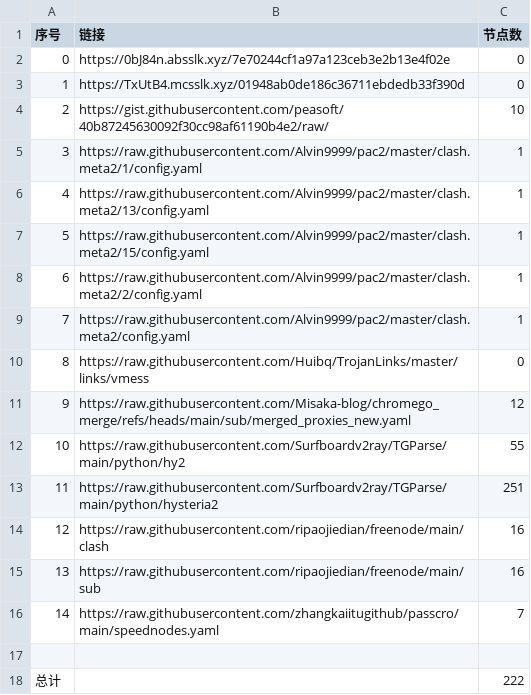
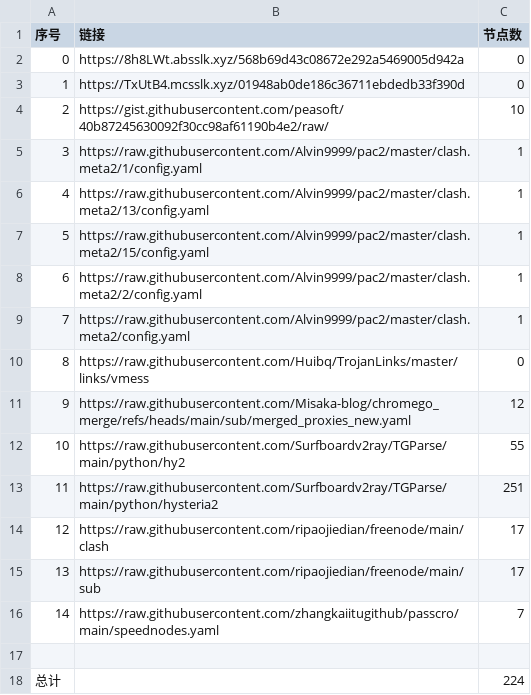
Before and after one commit to yxxyun/NoMoreWalls, a CSV file: list_result.csv, drawn as a sheet.

```diff
--- a/list_result.csv
+++ b/list_result.csv
@@ -1,3 +1,3 @@
 序号,链接,节点数
-0,https://0bJ84n.absslk.xyz/7e70244cf1a97a123ceb3e2b13e4f02e,0
+0,https://8h8LWt.absslk.xyz/568b69d43c08672e292a5469005d942a,0
 1,https://TxUtB4.mcsslk.xyz/01948ab0de186c36711ebdedb33f390d,0
@@ -13,6 +13,6 @@
 11,https://raw.githubusercontent.com/Surfboardv2ray/TGParse/main/python/hysteria2,251
-12,https://raw.githubusercontent.com/ripaojiedian/freenode/main/clash,16
-13,https://raw.githubusercontent.com/ripaojiedian/freenode/main/sub,16
+12,https://raw.githubusercontent.com/ripaojiedian/freenode/main/clash,17
+13,https://raw.githubusercontent.com/ripaojiedian/freenode/main/sub,17
 14,https://raw.githubusercontent.com/zhangkaiitugithub/passcro/main/speednodes.yaml,7
 
-总计,,222
+总计,,224
```
Also changed, not shown: 15 other files.
